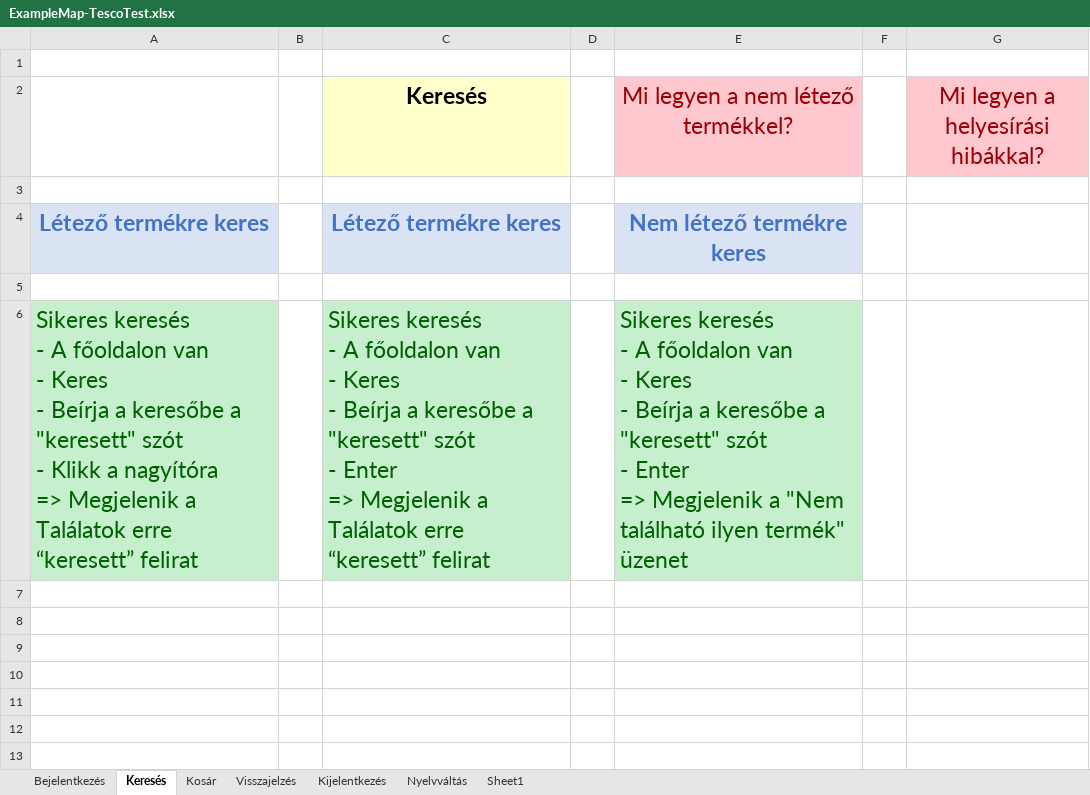
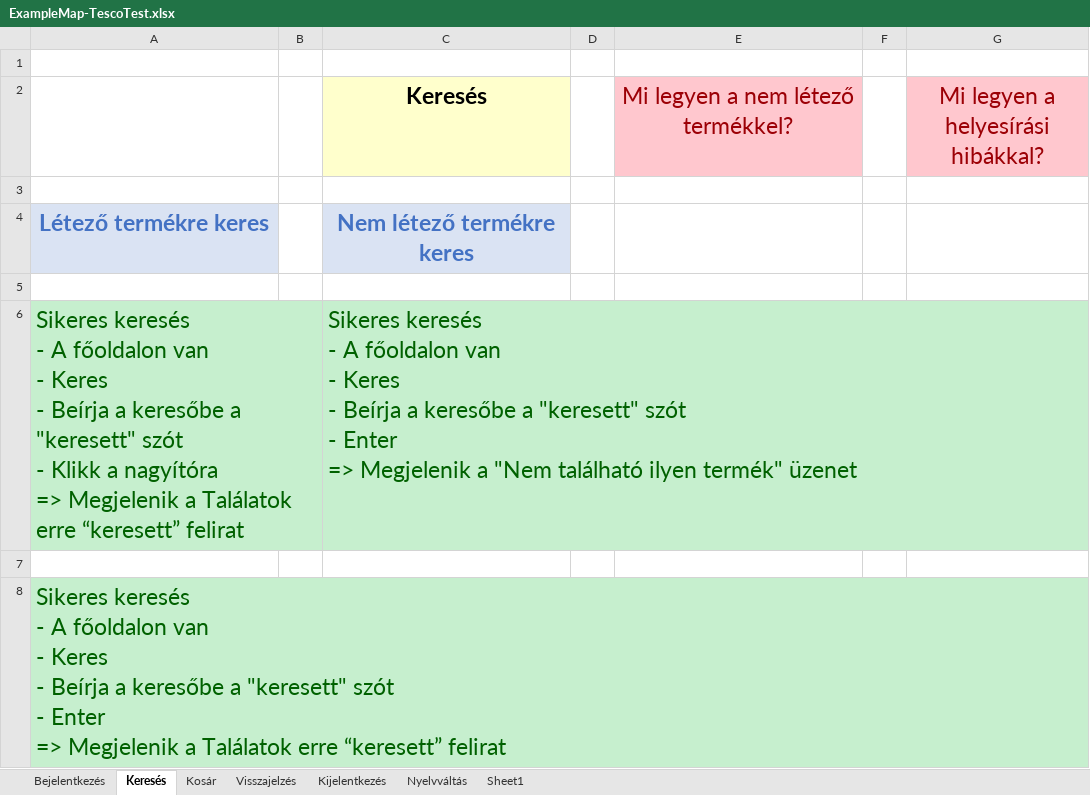
Before and after one commit to GalEmese1/testautomation, an Excel workbook: docs/ExampleMap-TescoTest.xlsx, sheet Keresés, drawn as a sheet; values as stored, in another font and other column widths than the file's, no borders; ↵ is a line break in a cell; the diff names each change by its address in the sheet, - before the commit and + after, or states it on an @@ line.

```diff
--- a/docs/ExampleMap-TescoTest.xlsx (sheet Keresés)
+++ b/docs/ExampleMap-TescoTest.xlsx (sheet Keresés)
-C4 (Keresés): Létező termékre keres
+C4 (Keresés): Nem létező termékre keres
-E4: Nem létező termékre keres
+E4: (empty)
-E4 fill: #DAE3F3
+E4 fill: none
-C6 (Keresés): …Megjelenik a Találatok erre “keresett” felirat
+C6 (Keresés): …Megjelenik a "Nem található ilyen termék" üzenet
-E6: Sikeres keresés ↵ - A főoldalon van ↵ - Keres ↵ - Beírja a keresőbe a "keresett" szót ↵ - Enter ↵ => Megjelenik a "Nem található ilyen termék" üzenet
+E6: (empty)
-E6 fill: #C6EFCE
+E6 fill: none
+row 7: (empty)
+row 8: Sikeres keresés ↵ - A főoldalon van ↵ - Keres ↵ - Beírja a keresőbe a "keresett" szót ↵ - Enter ↵ => Megjelenik a Találatok erre “keresett” felirat
```
Also changed, not shown: sheet Kosár, sheet Nyelvváltás, sheet Kijelentkezés, sheet Visszajelzés, 7 other files.
